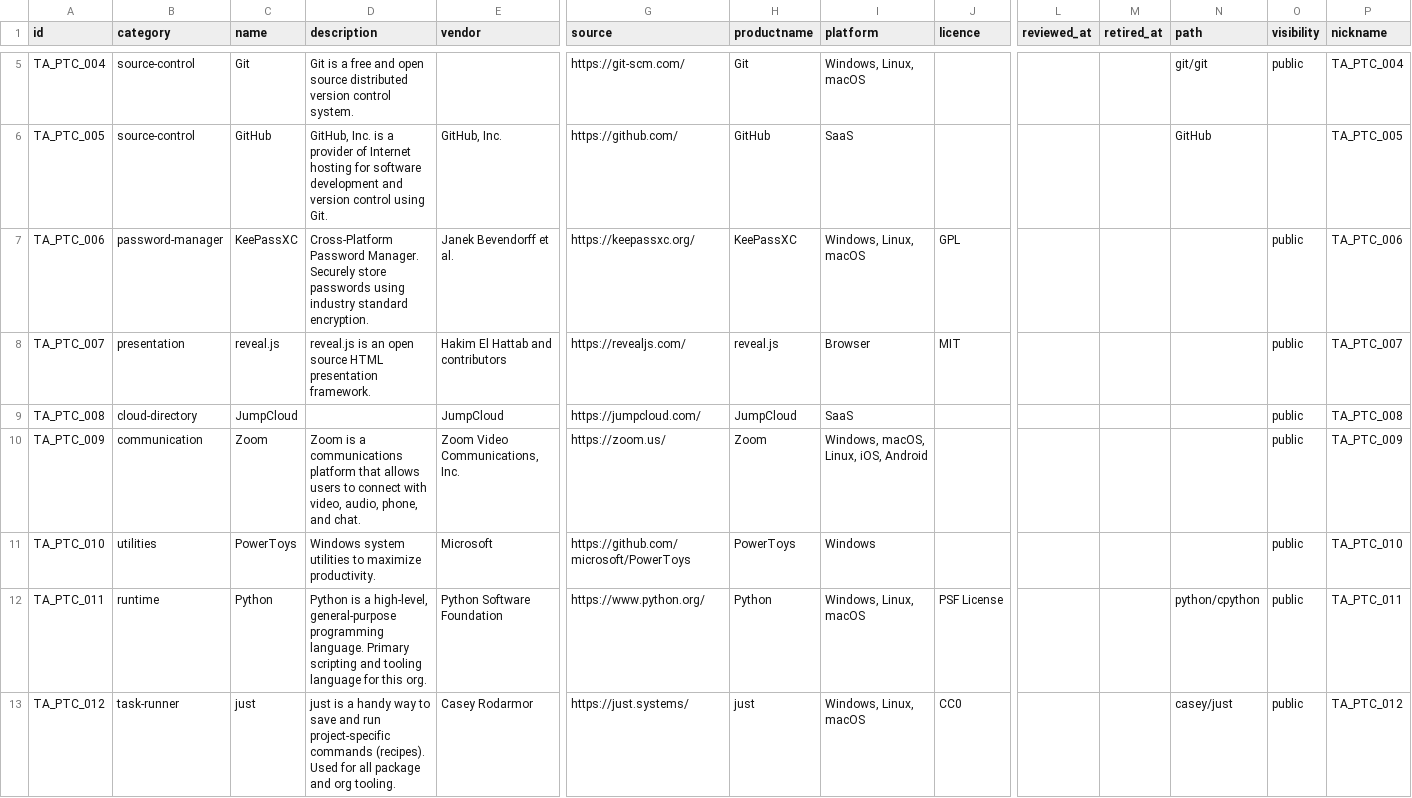
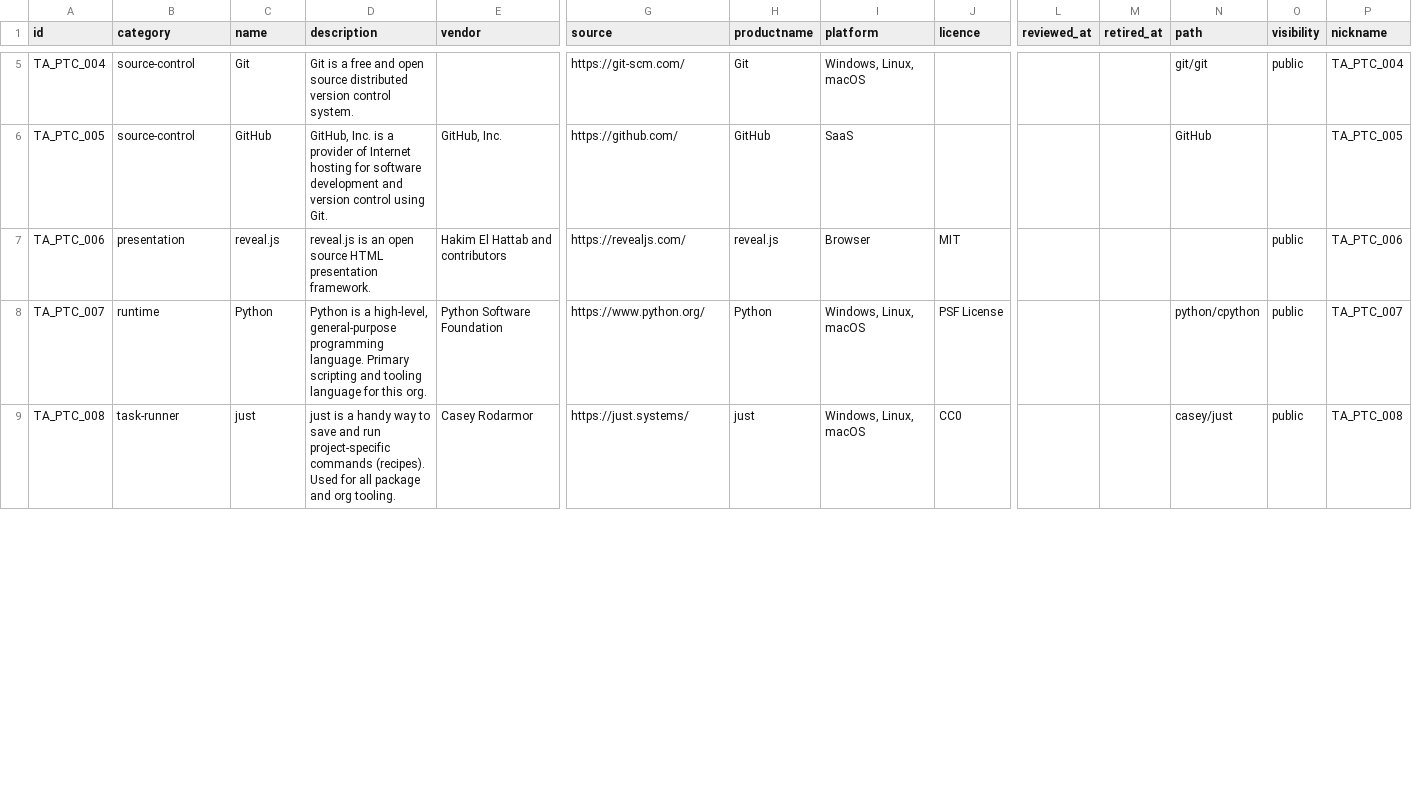
Before and after one commit to uips-browser-kit/docs, a CSV file: togaf/tec/physical-technology-components.csv, drawn as a sheet; only a part is shown, gaps mark what is left out; removed rows and columns are numbered as before the commit, all else as after; rows hold the shown columns only; the diff covers the shown part only; the diff names each change by its address in the sheet, - before the commit and + after, or states it on an @@ line.

```diff
--- a/togaf/tec/physical-technology-components.csv
+++ b/togaf/tec/physical-technology-components.csv
-row 7: TA_PTC_006 | password-manager | KeePassXC | Cross-Platform Password Manager. Securely store passwords using industry standard encryption. | Janek Bevendorff et al. | https://keepassxc.org/ | KeePassXC | Windows, Linux, macOS | GPL |  |  |  | public | TA_PTC_006
-A7 (id): TA_PTC_007
+A7 (id): TA_PTC_006
-P7 (nickname): TA_PTC_007
+P7 (nickname): TA_PTC_006
-row 9: TA_PTC_008 | cloud-directory | JumpCloud |  | JumpCloud | https://jumpcloud.com/ | JumpCloud | SaaS |  |  |  |  | public | TA_PTC_008
-row 10: TA_PTC_009 | communication | Zoom | Zoom is a communications platform that allows users to connect with video, audio, phone, and chat. | Zoom Video Communications, Inc. | https://zoom.us/ | Zoom | Windows, macOS, Linux, iOS, Android |  |  |  |  | public | TA_PTC_009
-row 11: TA_PTC_010 | utilities | PowerToys | Windows system utilities to maximize productivity. | Microsoft | https://github.com/microsoft/PowerToys | PowerToys | Windows |  |  |  |  | public | TA_PTC_010
-A8 (id): TA_PTC_011
+A8 (id): TA_PTC_007
-P8 (nickname): TA_PTC_011
+P8 (nickname): TA_PTC_007
-A9 (id): TA_PTC_012
+A9 (id): TA_PTC_008
-P9 (nickname): TA_PTC_012
+P9 (nickname): TA_PTC_008
```
Also changed, not shown: 12 edited cells elsewhere in this file.
